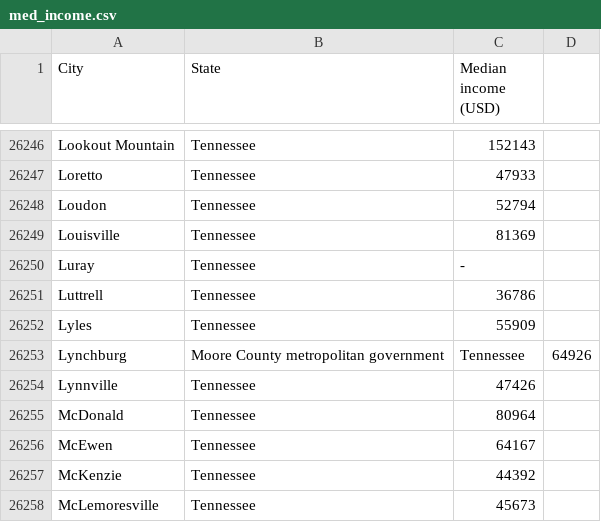
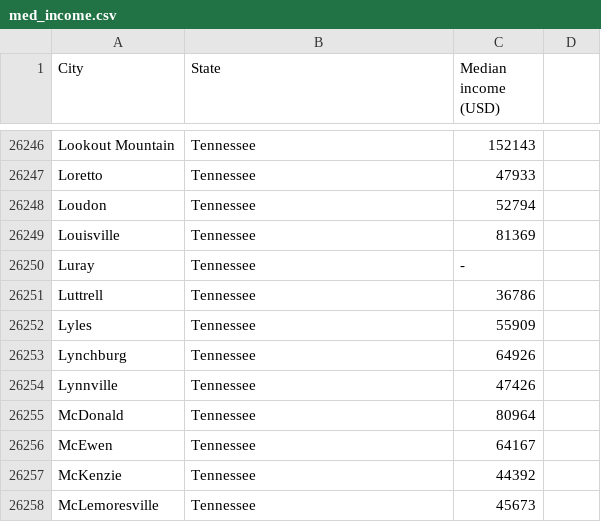
Before and after one commit to nathanzan0310/JenData, a CSV file: med_income.csv, drawn as a sheet; only a part is shown, gaps mark what is left out.

Commit message:
lynchburg metropolitan county too many commas

```diff
--- a/med_income.csv
+++ b/med_income.csv
@@ -26252,3 +26252,3 @@ Luttrell,Tennessee,36786
 Lyles,Tennessee,55909
-Lynchburg,Moore County metropolitan government,Tennessee,64926
+Lynchburg,Tennessee,64926
 Lynnville,Tennessee,47426
```
